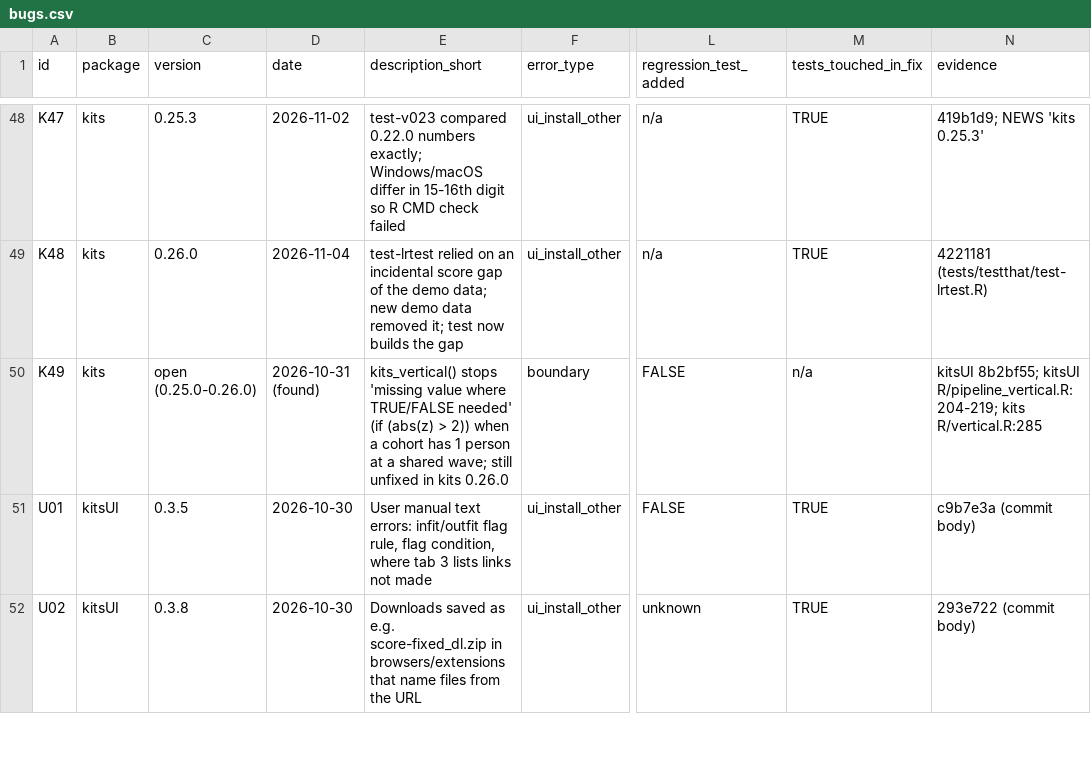
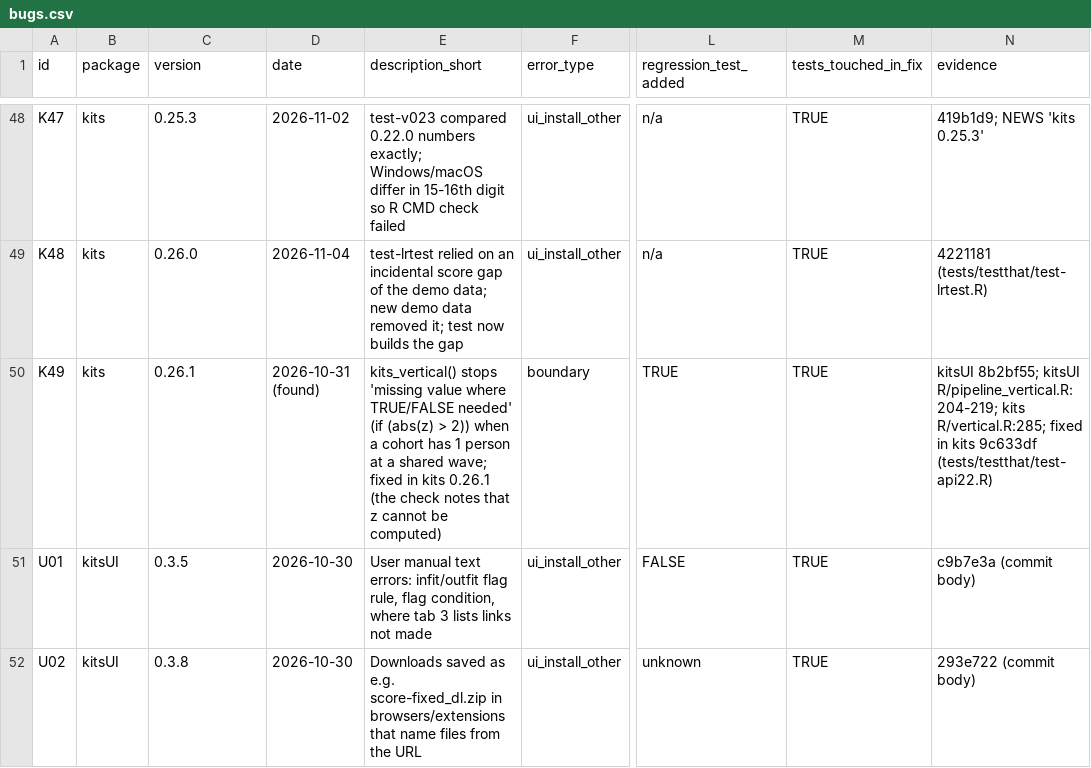
Before and after one commit to jiewenTsai/kitverse, a CSV file: inst/validation/results/bugs.csv, drawn as a sheet; only a part is shown, gaps mark what is left out; the diff covers the shown part only; the diff names each change by its address in the sheet, - before the commit and + after, or states it on an @@ line.

```diff
--- a/inst/validation/results/bugs.csv
+++ b/inst/validation/results/bugs.csv
-C50 (version): open (0.25.0-0.26.0)
+C50 (version): 0.26.1
-E50 (description_short): …shared wave; still unfixed in kits 0.26.0
+E50 (description_short): …shared wave; fixed in kits 0.26.1 (the check notes that z cannot be computed)
-L50 (regression_test_added): FALSE
+L50 (regression_test_added): TRUE
-M50 (tests_touched_in_fix): n/a
+M50 (tests_touched_in_fix): TRUE
-N50 (evidence): …R/pipeline_vertical.R:204-219; kits R/vertical.R:285
+N50 (evidence): …R/pipeline_vertical.R:204-219; kits R/vertical.R:285; fixed in kits 9c633df (tests/testthat/test-api22.R)
```
Also changed, not shown: 1 added row elsewhere in this file, inst/validation/results/metamorphic_results.csv, inst/validation/results/metrics.csv, 3 other files.
